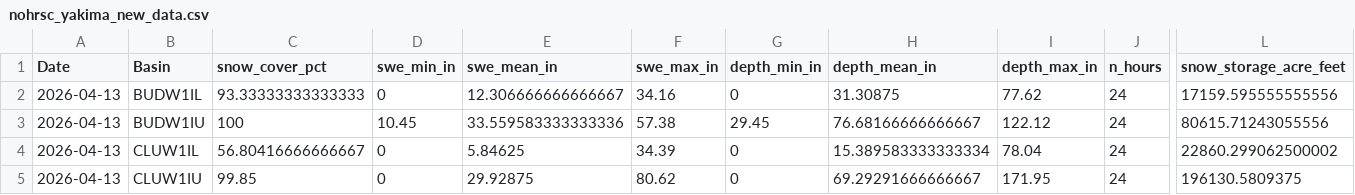
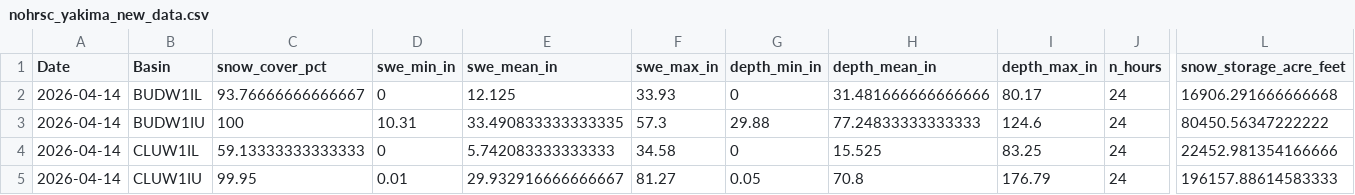
Before and after one commit to jeffmarti/yak-stor, a CSV file: data/nohrsc_yakima_new_data.csv, drawn as a sheet; only a part is shown, gaps mark what is left out; the diff covers the shown part only; the diff names each change by its address in the sheet, - before the commit and + after, or states it on an @@ line.

```diff
--- a/data/nohrsc_yakima_new_data.csv
+++ b/data/nohrsc_yakima_new_data.csv
-A2:A5 (Date): 2026-04-13
+A2:A5 (Date): 2026-04-14
-C2 (snow_cover_pct): 93.33333333333333
+C2 (snow_cover_pct): 93.76666666666667
-E2 (swe_mean_in): 12.306666666666667
+E2 (swe_mean_in): 12.125
-F2 (swe_max_in): 34.16
+F2 (swe_max_in): 33.93
-H2 (depth_mean_in): 31.30875
+H2 (depth_mean_in): 31.481666666666666
-I2 (depth_max_in): 77.62
+I2 (depth_max_in): 80.17
-L2 (snow_storage_acre_feet): 17159.595555555556
+L2 (snow_storage_acre_feet): 16906.291666666668
-D3 (swe_min_in): 10.45
+D3 (swe_min_in): 10.31
-E3 (swe_mean_in): 33.559583333333336
+E3 (swe_mean_in): 33.490833333333335
-F3 (swe_max_in): 57.38
+F3 (swe_max_in): 57.3
-G3 (depth_min_in): 29.45
+G3 (depth_min_in): 29.88
-H3 (depth_mean_in): 76.68166666666667
+H3 (depth_mean_in): 77.24833333333333
-I3 (depth_max_in): 122.12
+I3 (depth_max_in): 124.6
-L3 (snow_storage_acre_feet): 80615.71243055556
+L3 (snow_storage_acre_feet): 80450.56347222222
-C4 (snow_cover_pct): 56.80416666666667
+C4 (snow_cover_pct): 59.13333333333333
-E4 (swe_mean_in): 5.84625
+E4 (swe_mean_in): 5.742083333333333
-F4 (swe_max_in): 34.39
+F4 (swe_max_in): 34.58
-H4 (depth_mean_in): 15.389583333333334
+H4 (depth_mean_in): 15.525
-I4 (depth_max_in): 78.04
+I4 (depth_max_in): 83.25
-L4 (snow_storage_acre_feet): 22860.299062500002
+L4 (snow_storage_acre_feet): 22452.981354166666
-C5 (snow_cover_pct): 99.85
+C5 (snow_cover_pct): 99.95
-D5 (swe_min_in): 0
+D5 (swe_min_in): 0.01
-E5 (swe_mean_in): 29.92875
+E5 (swe_mean_in): 29.932916666666667
-F5 (swe_max_in): 80.62
+F5 (swe_max_in): 81.27
-G5 (depth_min_in): 0
+G5 (depth_min_in): 0.05
-H5 (depth_mean_in): 69.29291666666667
+H5 (depth_mean_in): 70.8
-I5 (depth_max_in): 171.95
+I5 (depth_max_in): 176.79
-L5 (snow_storage_acre_feet): 196130.5809375
+L5 (snow_storage_acre_feet): 196157.88614583333
```
Also changed, not shown: 52 edited cells elsewhere in this file, data/nwrfc_runoff_monthly.csv, 4 other files.
